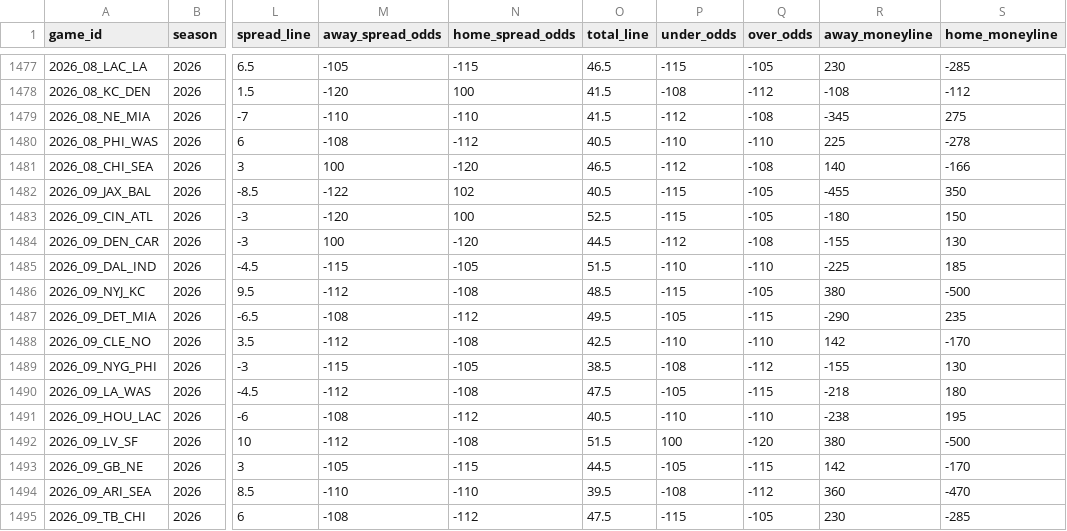
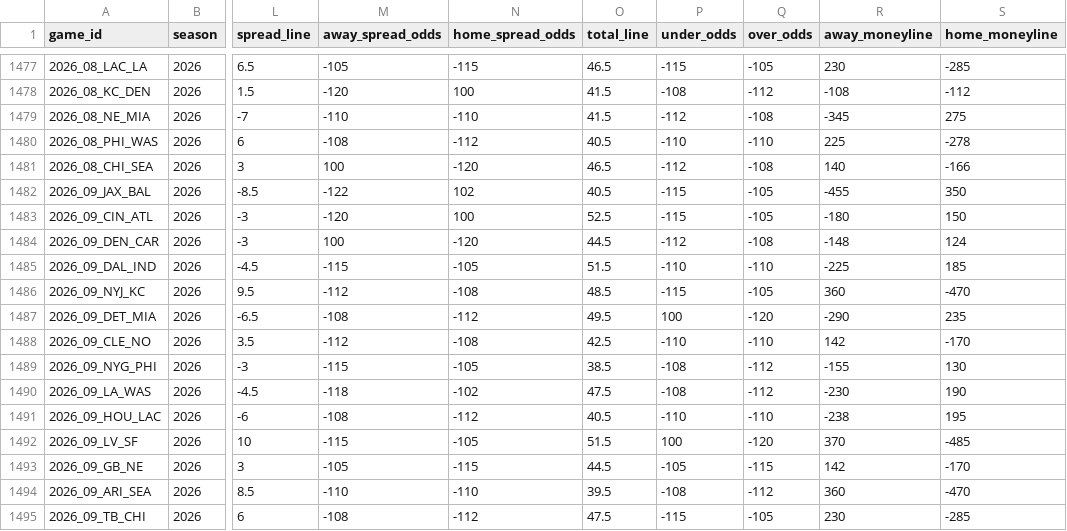
Before and after one commit to GeddyLifeson/nfl-dashboard, a CSV file: data/games.csv, drawn as a sheet; only a part is shown, gaps mark what is left out; the diff names each change by its address in the sheet, - before the commit and + after, or states it on an @@ line.

```diff
--- a/data/games.csv
+++ b/data/games.csv
-R1484 (away_moneyline): -155
+R1484 (away_moneyline): -148
-S1484 (home_moneyline): 130
+S1484 (home_moneyline): 124
-R1486 (away_moneyline): 380
+R1486 (away_moneyline): 360
-S1486 (home_moneyline): -500
+S1486 (home_moneyline): -470
-P1487 (under_odds): -105
+P1487 (under_odds): 100
-Q1487 (over_odds): -115
+Q1487 (over_odds): -120
-M1490 (away_spread_odds): -112
+M1490 (away_spread_odds): -118
-N1490 (home_spread_odds): -108
+N1490 (home_spread_odds): -102
-P1490 (under_odds): -105
+P1490 (under_odds): -108
-Q1490 (over_odds): -115
+Q1490 (over_odds): -112
-R1490 (away_moneyline): -218
+R1490 (away_moneyline): -230
-S1490 (home_moneyline): 180
+S1490 (home_moneyline): 190
-M1492 (away_spread_odds): -112
+M1492 (away_spread_odds): -115
-N1492 (home_spread_odds): -108
+N1492 (home_spread_odds): -105
-R1492 (away_moneyline): 380
+R1492 (away_moneyline): 370
-S1492 (home_moneyline): -500
+S1492 (home_moneyline): -485
```
Also changed, not shown: 6 other files.
